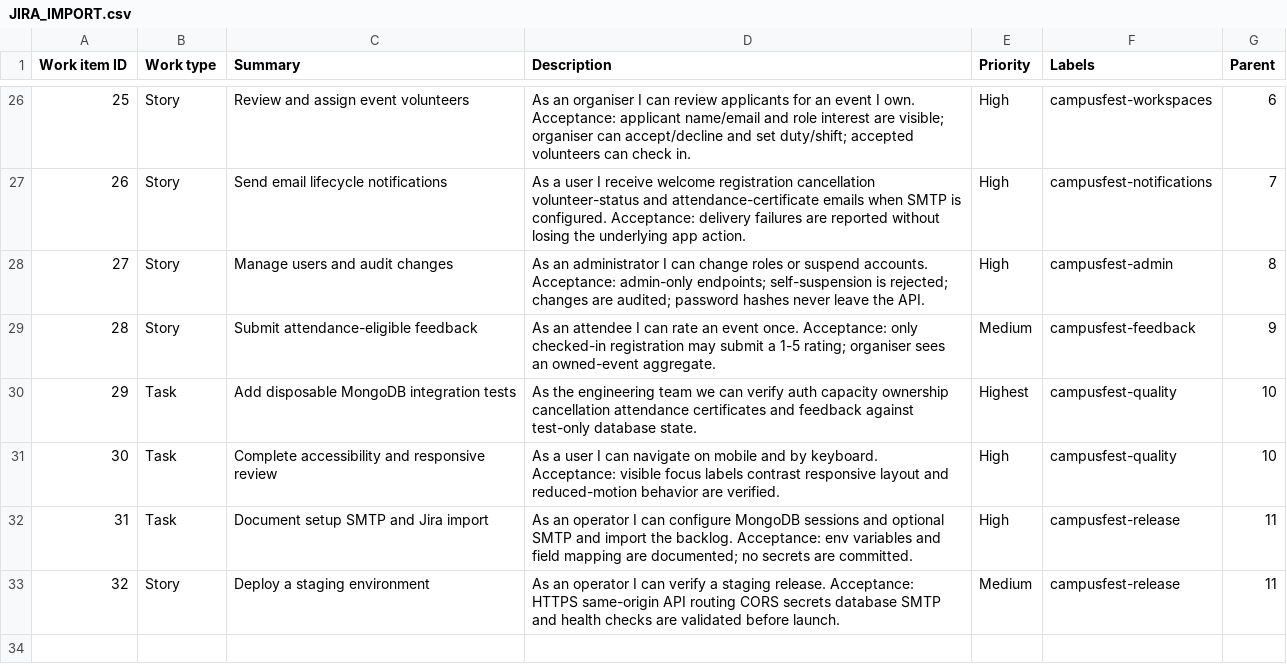
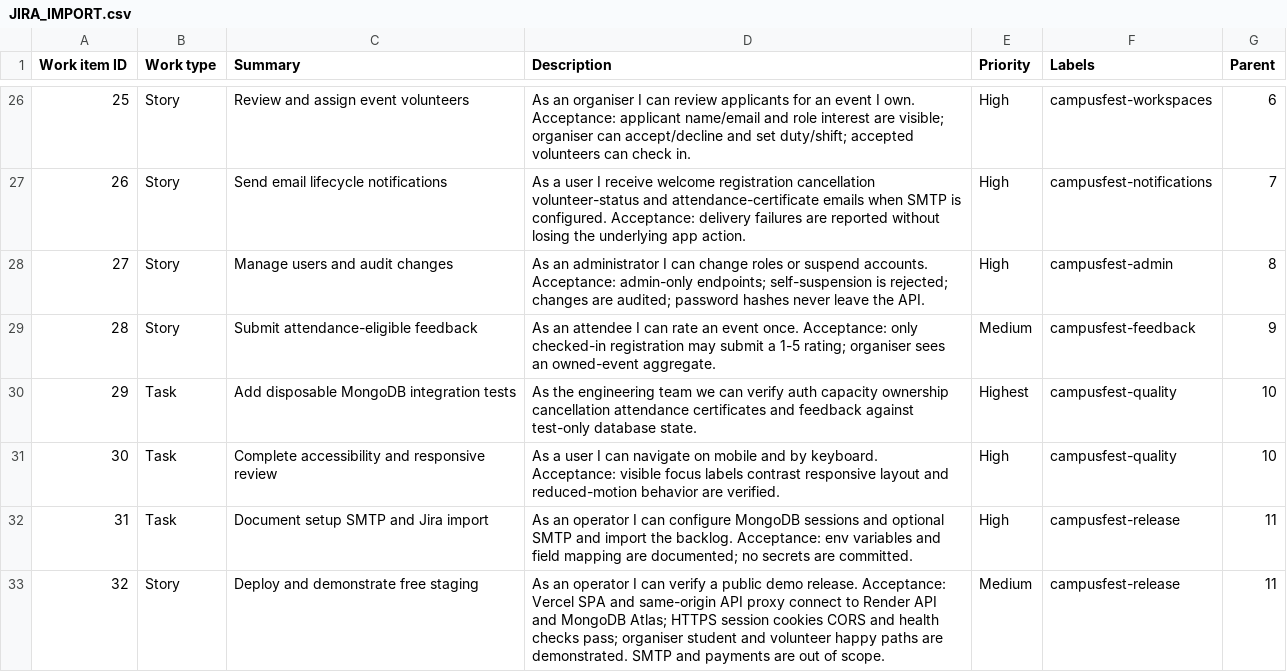
Before and after one commit to bhargavibayar02/campusfest, a CSV file: docs/JIRA_IMPORT.csv, drawn as a sheet; only a part is shown, gaps mark what is left out.

Commit message:
Fix Vercel

```diff
--- a/docs/JIRA_IMPORT.csv
+++ b/docs/JIRA_IMPORT.csv
@@ -32,2 +32,2 @@ Work item ID,Work type,Summary,Description,Priority,Labels,Parent
 31,Task,Document setup SMTP and Jira import,"As an operator I can configure MongoDB sessions and optional SMTP and import the backlog. Acceptance: env variables and field mapping are documented; no secrets are committed.",High,campusfest-release,11
-32,Story,Deploy a staging environment,"As an operator I can verify a staging release. Acceptance: HTTPS same-origin API routing CORS secrets database SMTP and health checks are validated before launch.",Medium,campusfest-release,11
+32,Story,Deploy and demonstrate free staging,"As an operator I can verify a public demo release. Acceptance: Vercel SPA and same-origin API proxy connect to Render API and MongoDB Atlas; HTTPS session cookies CORS and health checks pass; organiser student and volunteer happy paths are demonstrated. SMTP and payments are out of scope.",Medium,campusfest-release,11
```
Also changed, not shown: 15 other files.
